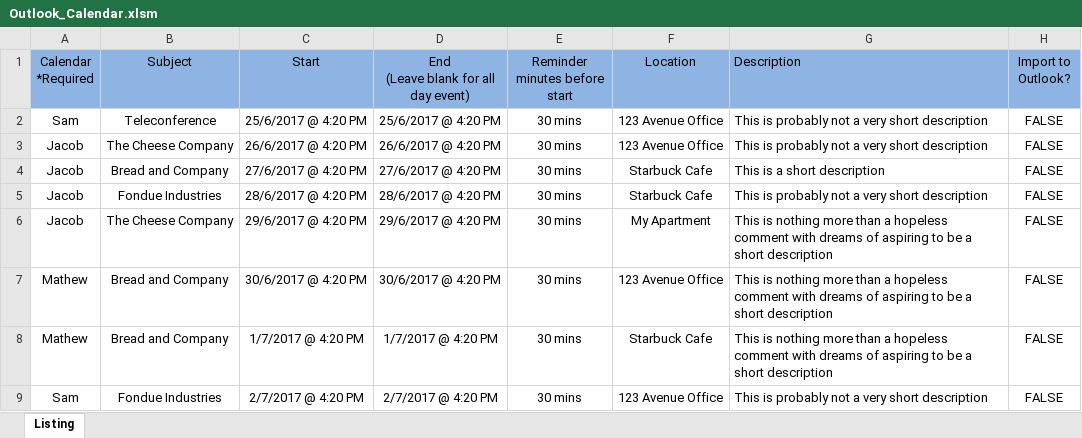
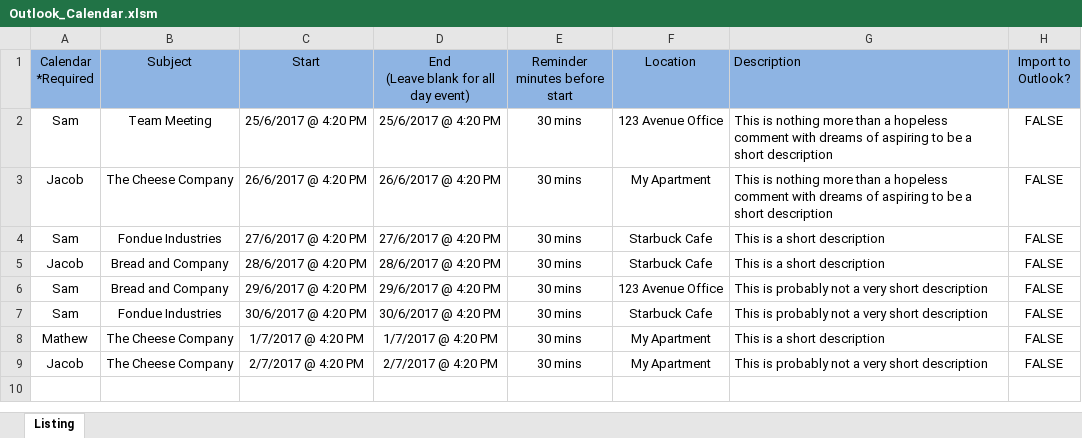
Before and after one commit to JBongars/Import_Appointments, an Excel workbook: Outlook_Calendar.xlsm, sheet Listing, drawn as a sheet; values as stored, in another font and other column widths than the file's, no borders; charts and pictures not drawn; the diff names each change by its address in the sheet, - before the commit and + after, or states it on an @@ line.

```diff
--- a/Outlook_Calendar.xlsm (sheet Listing)
+++ b/Outlook_Calendar.xlsm (sheet Listing)
-B2 (Subject): Teleconference
+B2 (Subject): Team Meeting
-G2:G3 (Description): This is probably not a very short description
+G2:G3 (Description): This is nothing more than a hopeless comment with dreams of aspiring to be a short description
-F3 (Location): 123 Avenue Office
+F3 (Location): My Apartment
-A4 (Calendar *Required): Jacob
+A4 (Calendar *Required): Sam
-B4 (Subject): Bread and Company
+B4 (Subject): Fondue Industries
-B5 (Subject): Fondue Industries
+B5 (Subject): Bread and Company
-G5 (Description): This is probably not a very short description
+G5 (Description): This is a short description
-A6 (Calendar *Required): Jacob
+A6 (Calendar *Required): Sam
-B6 (Subject): The Cheese Company
+B6 (Subject): Bread and Company
-F6 (Location): My Apartment
+F6 (Location): 123 Avenue Office
-G6:G7 (Description): This is nothing more than a hopeless comment with dreams of aspiring to be a short description
+G6:G7 (Description): This is probably not a very short description
-A7 (Calendar *Required): Mathew
+A7 (Calendar *Required): Sam
-B7 (Subject): Bread and Company
+B7 (Subject): Fondue Industries
-F7 (Location): 123 Avenue Office
+F7 (Location): Starbuck Cafe
-B8 (Subject): Bread and Company
+B8 (Subject): The Cheese Company
-F8 (Location): Starbuck Cafe
+F8 (Location): My Apartment
-G8 (Description): This is nothing more than a hopeless comment with dreams of aspiring to be a short…
+G8 (Description): This is a short…
-A9 (Calendar *Required): Sam
+A9 (Calendar *Required): Jacob
-B9 (Subject): Fondue Industries
+B9 (Subject): The Cheese Company
-F9 (Location): 123 Avenue Office
+F9 (Location): My Apartment
```
Also changed, not shown: charts or pictures.
